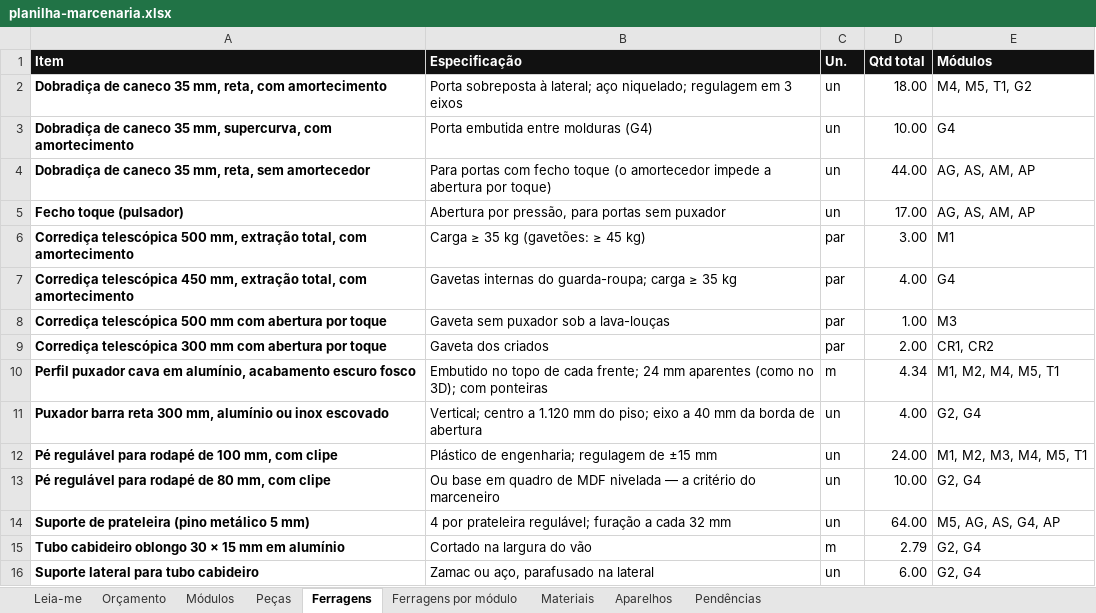
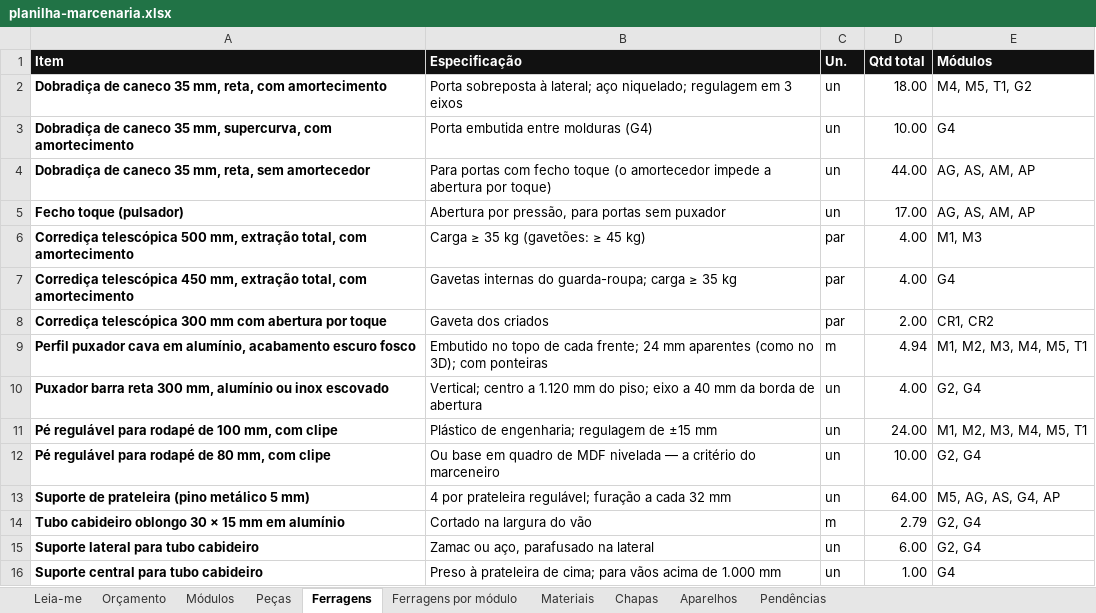
Before and after one commit to alantorres-bot/neo-admin, an Excel workbook: apartment-studio/docs/marcenaria/planilha-marcenaria.xlsx, sheet Ferragens, drawn as a sheet; only a part is shown; the shorter side is filled out with more unchanged rows; values as stored, in another font and other column widths than the file's, no borders; removed rows and columns are numbered as before the commit, all else as after; the diff names each change by its address in the sheet, - before the commit and + after, or states it on an @@ line.

```diff
--- a/apartment-studio/docs/marcenaria/planilha-marcenaria.xlsx (sheet Ferragens)
+++ b/apartment-studio/docs/marcenaria/planilha-marcenaria.xlsx (sheet Ferragens)
+sheet tab: Chapas
-D6 (Qtd total): 3.00
+D6 (Qtd total): 4.00
-E6 (Módulos): M1
+E6 (Módulos): M1, M3
-row 8: Corrediça telescópica 500 mm com abertura por toque | Gaveta sem puxador sob a lava-louças | par | 1.00 | M3
-D9 (Qtd total): 4.34
+D9 (Qtd total): 4.94
-E9 (Módulos): M1, M2, M4, M5, T1
+E9 (Módulos): M1, M2, M3, M4, M5, T1
```
Also changed, not shown: sheet Peças, sheet Módulos, sheet Ferragens por módulo, sheet Materiais, sheet Aparelhos, sheet Leia-me, 16 other files.
